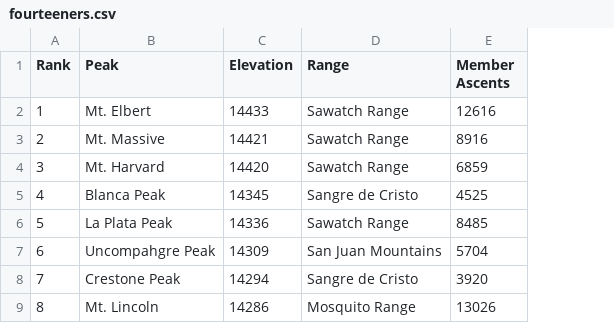
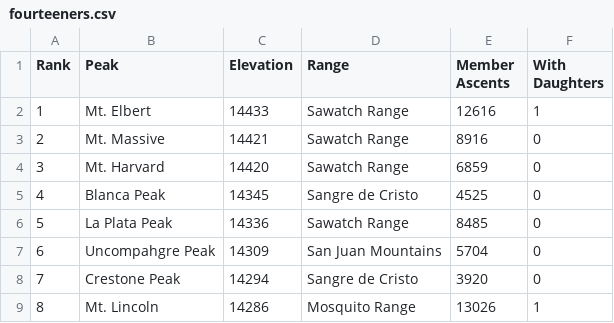
Before and after one commit to rlricheson/Colorado_Fourteeners_Analysis_Using_R, a CSV file: fourteeners.csv, drawn as a sheet; only a part is shown; the diff names each change by its address in the sheet, - before the commit and + after, or states it on an @@ line.

Commit message:
Update fourteeners.csv

```diff
--- a/fourteeners.csv
+++ b/fourteeners.csv
+column F (With Daughters), rows 2-9: 1 | 0 | 0 | 0 | 0 | 0 | 0 | 1
```
